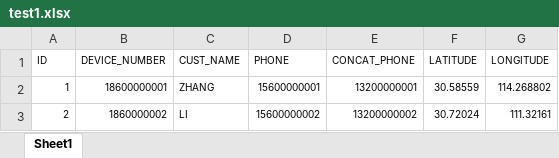
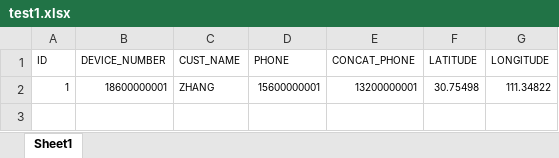
Before and after one commit to x868086/address_resolve, an Excel workbook: file_items/test1.xlsx, sheet Sheet1, drawn as a sheet; values as stored, in another font and other column widths than the file's, no borders; the diff names each change by its address in the sheet, - before the commit and + after, or states it on an @@ line.

```diff
--- a/file_items/test1.xlsx (sheet Sheet1)
+++ b/file_items/test1.xlsx (sheet Sheet1)
-F2 (LATITUDE): 30.58559
+F2 (LATITUDE): 30.75498
-G2 (LONGITUDE): 114.268802
+G2 (LONGITUDE): 111.34822
-row 3: 2 | 1860000002 | LI | 15600000002 | 13200000002 | 30.72024 | 111.32161
```
Also changed, not shown: 4 other files.
